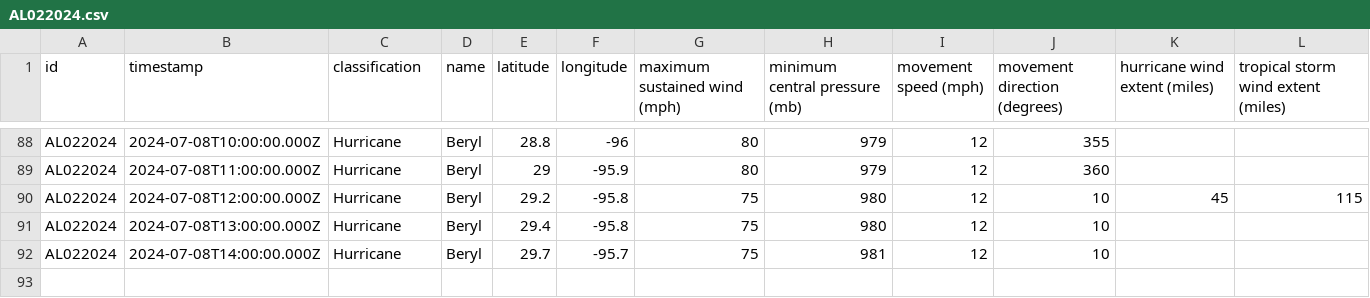
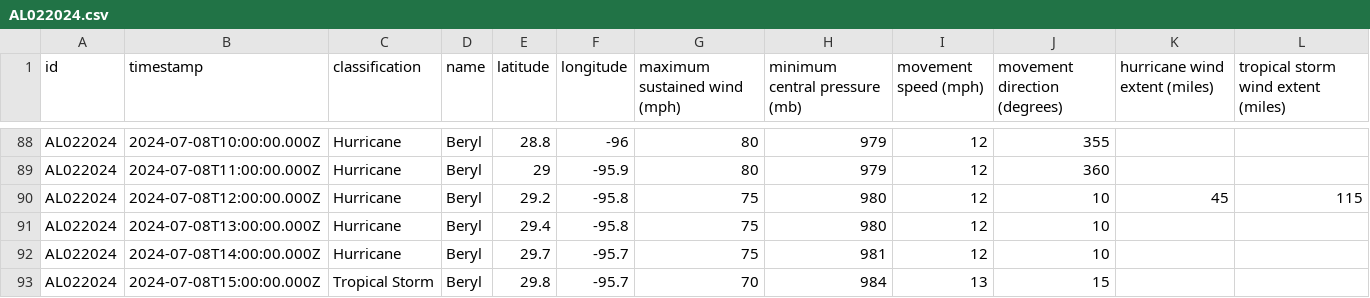
Before and after one commit to mgwalker/atlantic-hurricanes, a CSV file: data/csv/AL022024.csv, drawn as a sheet; only a part is shown, gaps mark what is left out; the diff names each change by its address in the sheet, - before the commit and + after, or states it on an @@ line.

```diff
--- a/data/csv/AL022024.csv
+++ b/data/csv/AL022024.csv
+row 93: AL022024 | 2024-07-08T15:00:00.000Z | Tropical Storm | Beryl | 29.8 | -95.7 | 70 | 984 | 13 | 15
```
Also changed, not shown: 6 other files.
